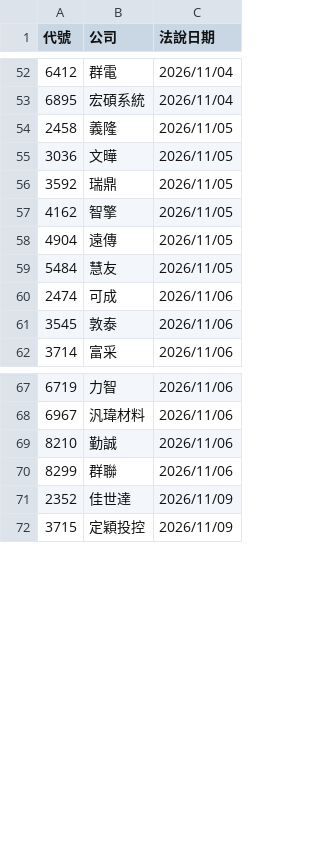
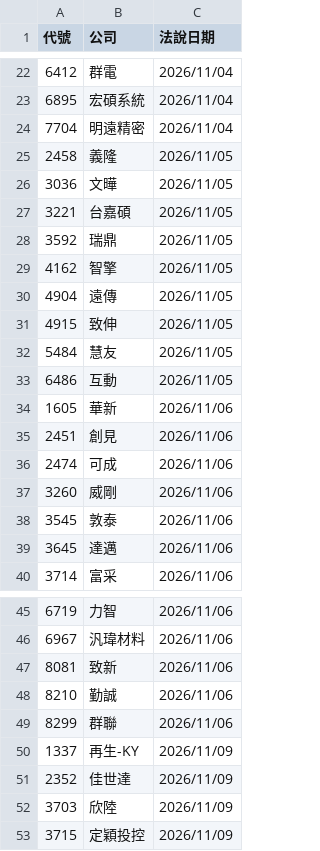
Before and after one commit to pilimesai/analyst-report-parser, a CSV file: 近期法說會.csv, drawn as a sheet; only a part is shown, gaps mark what is left out; the diff covers the shown part only.

```diff
--- a/近期法說會.csv
+++ b/近期法說會.csv
@@ -53,4 +23,6 @@
 6895,宏碩系統,2026/11/04
+7704,明遠精密,2026/11/04
 2458,義隆,2026/11/05
 3036,文曄,2026/11/05
+3221,台嘉碩,2026/11/05
 3592,瑞鼎,2026/11/05
@@ -58,5 +30,11 @@
 4904,遠傳,2026/11/05
+4915,致伸,2026/11/05
 5484,慧友,2026/11/05
+6486,互動,2026/11/05
+1605,華新,2026/11/06
+2451,創見,2026/11/06
 2474,可成,2026/11/06
+3260,威剛,2026/11/06
 3545,敦泰,2026/11/06
+3645,達邁,2026/11/06
 3714,富采,2026/11/06
@@ -68,5 +46,8 @@
 6967,汎瑋材料,2026/11/06
+8081,致新,2026/11/06
 8210,勤誠,2026/11/06
 8299,群聯,2026/11/06
+1337,再生-KY,2026/11/09
 2352,佳世達,2026/11/09
+3703,欣陸,2026/11/09
 3715,定穎投控,2026/11/09
```
Also changed, not shown: 17 added rows and 35 removed rows elsewhere in this file, 目前股價低於CB轉換價.csv, 近期發行CB.csv, 13 other files.
